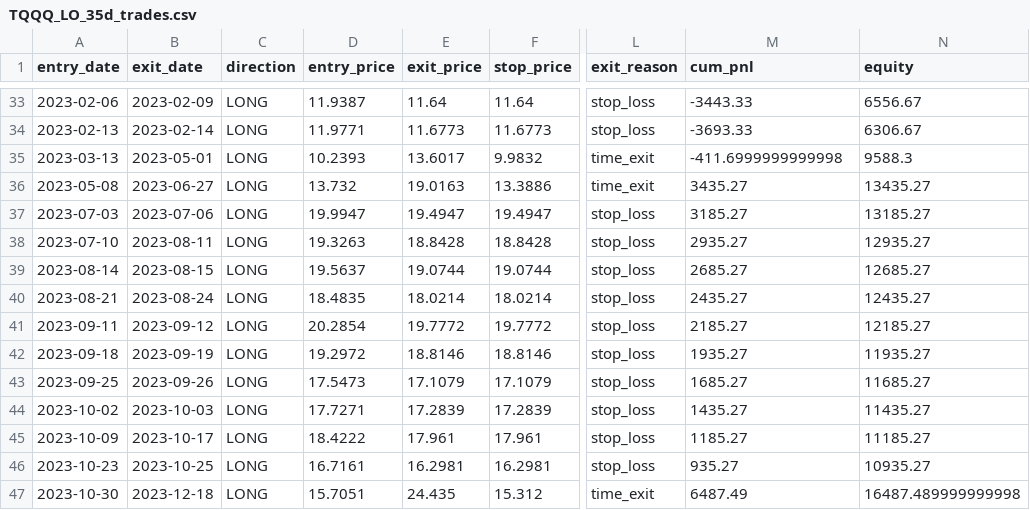
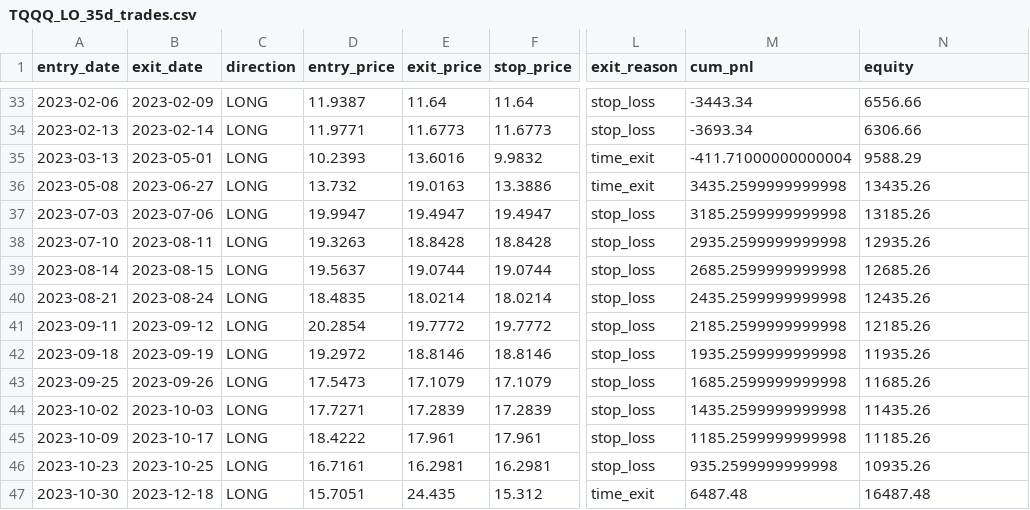
Before and after one commit to crazyfrank2000/codex, a CSV file: TQQQ_LO_35d_trades.csv, drawn as a sheet; only a part is shown, gaps mark what is left out; the diff covers the shown part only; the diff names each change by its address in the sheet, - before the commit and + after, or states it on an @@ line.

```diff
--- a/TQQQ_LO_35d_trades.csv
+++ b/TQQQ_LO_35d_trades.csv
-M33 (cum_pnl): -3443.33
+M33 (cum_pnl): -3443.34
-N33 (equity): 6556.67
+N33 (equity): 6556.66
-M34 (cum_pnl): -3693.33
+M34 (cum_pnl): -3693.34
-N34 (equity): 6306.67
+N34 (equity): 6306.66
-E35 (exit_price): 13.6017
+E35 (exit_price): 13.6016
-M35 (cum_pnl): -411.6999999999998
+M35 (cum_pnl): -411.71000000000004
-N35 (equity): 9588.3
+N35 (equity): 9588.29
-M36 (cum_pnl): 3435.27
+M36 (cum_pnl): 3435.2599999999998
-N36 (equity): 13435.27
+N36 (equity): 13435.26
-M37 (cum_pnl): 3185.27
+M37 (cum_pnl): 3185.2599999999998
-N37 (equity): 13185.27
+N37 (equity): 13185.26
-M38 (cum_pnl): 2935.27
+M38 (cum_pnl): 2935.2599999999998
-N38 (equity): 12935.27
+N38 (equity): 12935.26
-M39 (cum_pnl): 2685.27
+M39 (cum_pnl): 2685.2599999999998
-N39 (equity): 12685.27
+N39 (equity): 12685.26
-M40 (cum_pnl): 2435.27
+M40 (cum_pnl): 2435.2599999999998
-N40 (equity): 12435.27
+N40 (equity): 12435.26
-M41 (cum_pnl): 2185.27
+M41 (cum_pnl): 2185.2599999999998
-N41 (equity): 12185.27
+N41 (equity): 12185.26
-M42 (cum_pnl): 1935.27
+M42 (cum_pnl): 1935.2599999999998
-N42 (equity): 11935.27
+N42 (equity): 11935.26
-M43 (cum_pnl): 1685.27
+M43 (cum_pnl): 1685.2599999999998
-N43 (equity): 11685.27
+N43 (equity): 11685.26
-M44 (cum_pnl): 1435.27
+M44 (cum_pnl): 1435.2599999999998
-N44 (equity): 11435.27
+N44 (equity): 11435.26
-M45 (cum_pnl): 1185.27
+M45 (cum_pnl): 1185.2599999999998
-N45 (equity): 11185.27
+N45 (equity): 11185.26
-M46 (cum_pnl): 935.27
+M46 (cum_pnl): 935.2599999999998
-N46 (equity): 10935.27
+N46 (equity): 10935.26
-M47 (cum_pnl): 6487.49
+M47 (cum_pnl): 6487.48
-N47 (equity): 16487.489999999998
+N47 (equity): 16487.48
```
Also changed, not shown: 136 edited cells elsewhere in this file, TQQQ_LS_10d_trades.csv, TQQQ_LS_15d_trades.csv, 21 other files.
